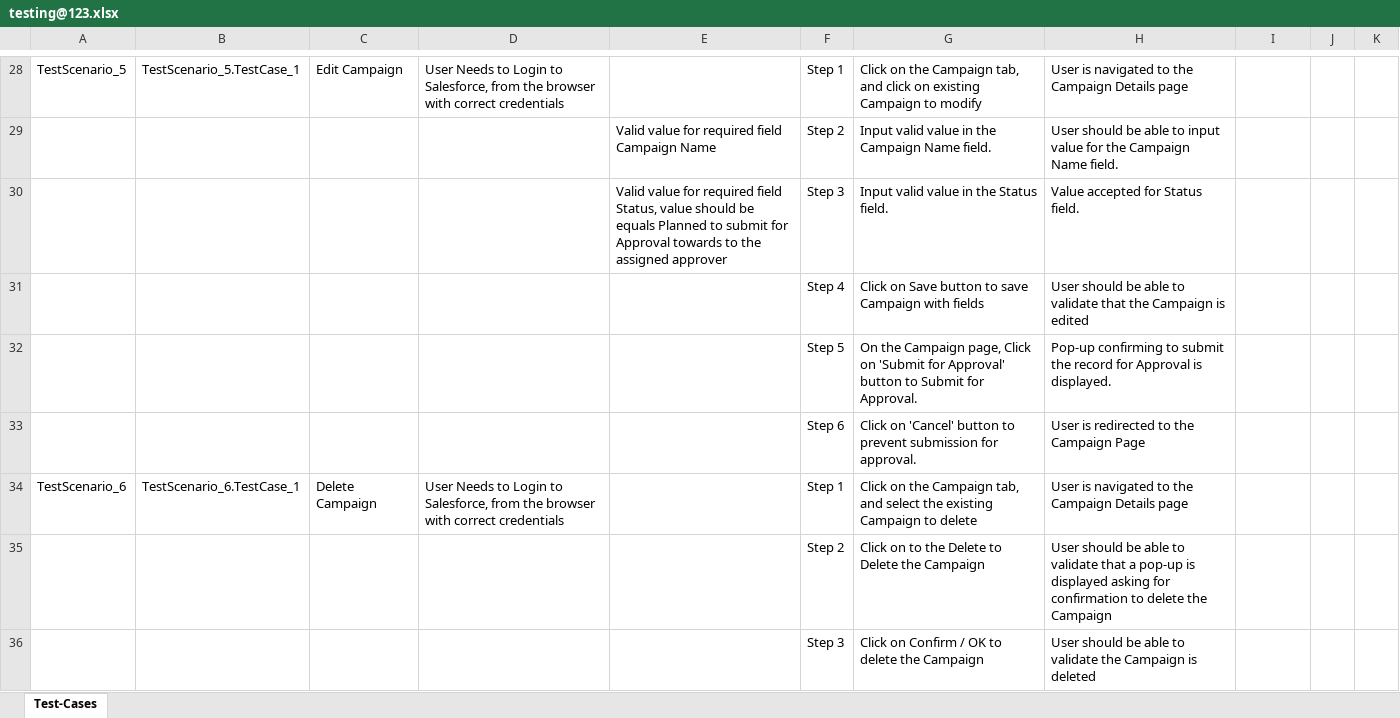
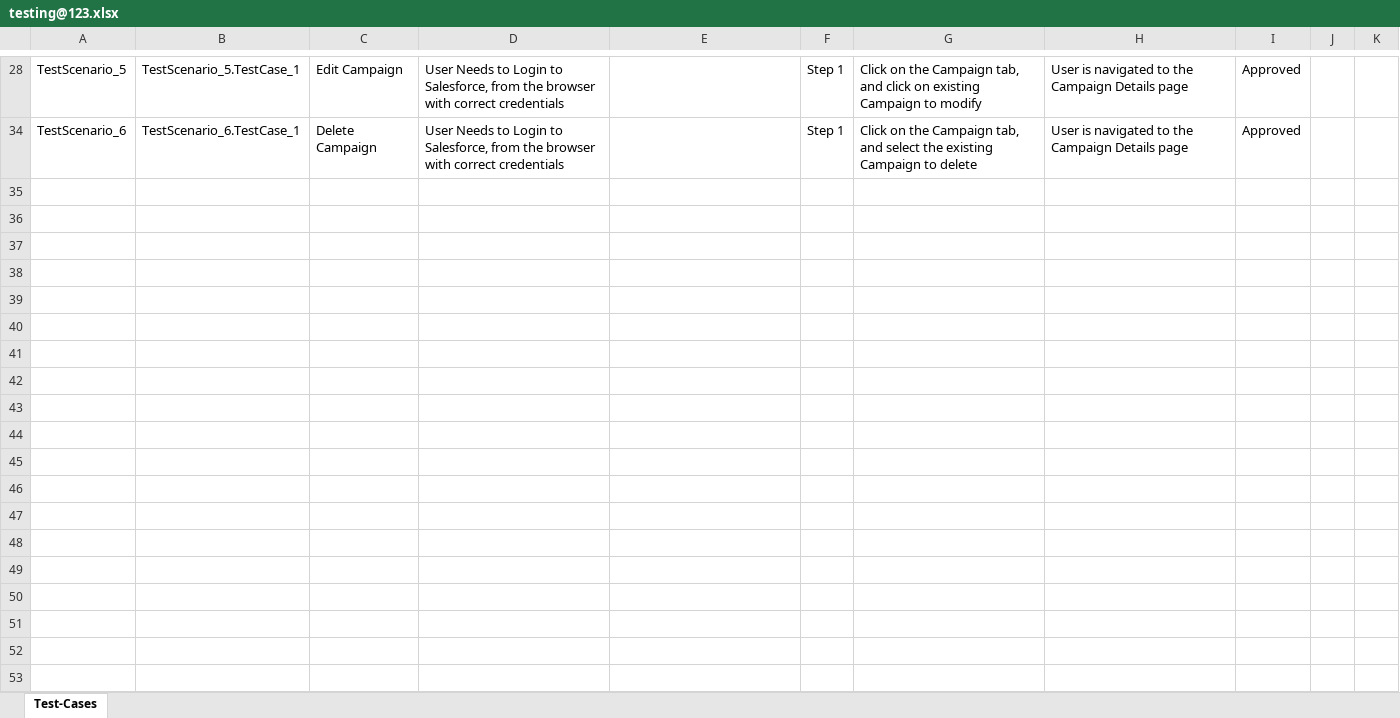
Before and after one commit to ShaikMohamedIrfan/R6SNAPTEST, an Excel workbook: testing@123.xlsx, sheet Test-Cases, drawn as a sheet; only a part is shown, gaps mark what is left out; values as stored, in another font and other column widths than the file's, no borders; table styles not drawn; the diff covers the shown part only; the diff names each change by its address in the sheet, - before the commit and + after, or states it on an @@ line.

```diff
--- a/testing@123.xlsx (sheet Test-Cases)
+++ b/testing@123.xlsx (sheet Test-Cases)
-I28: (empty)
+I28: Approved
@@ row 29 hidden:  |  |  |  | Valid value for required field Campaign Name | Step 2 | Input valid value in the Campaign Name field. | User should be able to input value for the Campaign Name field. @@
@@ row 30 hidden:  |  |  |  | Valid value for required field Status, value should be equals Planned to submit for Approval towards to the assigned approver | Step 3 | Input valid value in the Status field. | Value accepted for Status field. @@
@@ row 31 hidden:  |  |  |  |  | Step 4 | Click on Save button to save Campaign with fields | User should be able to validate that the Campaign is edited @@
@@ row 32 hidden:  |  |  |  |  | Step 5 | On the Campaign page, Click on 'Submit for Approval' button to Submit for Approval. | Pop-up confirming to submit the record for Approval is displayed. @@
@@ row 33 hidden:  |  |  |  |  | Step 6 | Click on 'Cancel' button to prevent submission for approval. | User is redirected to the Campaign Page @@
-I34: (empty)
+I34: Approved
@@ row 35 hidden:  |  |  |  |  | Step 2 | Click on to the Delete to Delete the Campaign | User should be able to validate that a pop-up is displayed asking for confirmation to delete the Campaign @@
@@ row 36 hidden:  |  |  |  |  | Step 3 | Click on Confirm / OK to delete the Campaign | User should be able to validate the Campaign is deleted @@
```
Also changed, not shown: 22 hidden or unhidden rows and 4 edited cells elsewhere in this sheet.
